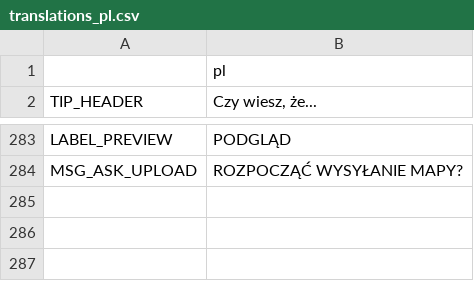
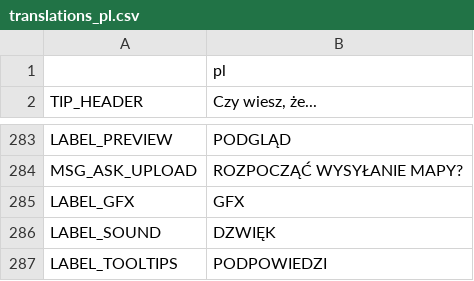
Before and after one commit to w84death/Tanks-of-Freedom, a CSV file: translations/translations_pl.csv, drawn as a sheet; only a part is shown, gaps mark what is left out.

```diff
--- a/translations/translations_pl.csv
+++ b/translations/translations_pl.csv
@@ -284 +284,4 @@ LABEL_PREVIEW,PODGLĄD
 MSG_ASK_UPLOAD,"ROZPOCZĄĆ WYSYŁANIE MAPY?"
+LABEL_GFX,GFX
+LABEL_SOUND,DZWIĘK
+LABEL_TOOLTIPS,PODPOWIEDZI
```
Also changed, not shown: translations/translations.csv, translations/translations_de.csv, 20 other files.
